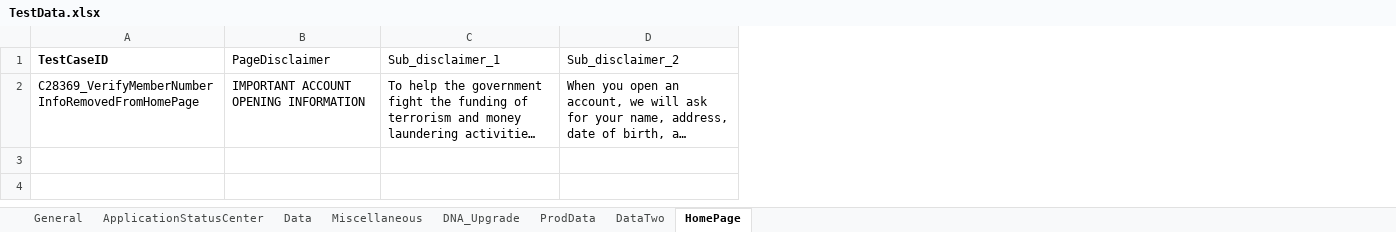
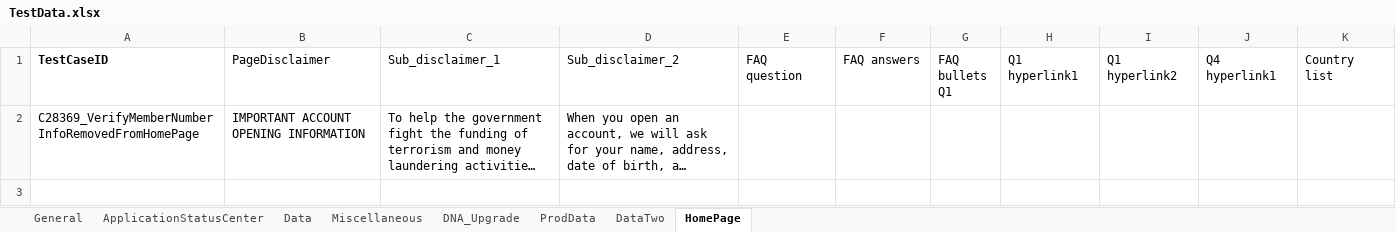
Before and after one commit to mamata-create/TDECUProjects, an Excel workbook: InstantOpen_NewMember/src/main/java/com/Resources/TestData.xlsx, sheet HomePage, drawn as a sheet; only a part is shown; long unchanged cells end in …; values as stored, in another font and other column widths than the file's, no borders; the diff covers the shown part only; the diff names each change by its address in the sheet, - before the commit and + after, or states it on an @@ line.

```diff
--- a/InstantOpen_NewMember/src/main/java/com/Resources/TestData.xlsx (sheet HomePage)
+++ b/InstantOpen_NewMember/src/main/java/com/Resources/TestData.xlsx (sheet HomePage)
+column E (FAQ question), empty
+column F (FAQ answers), empty
+column G (FAQ bullets Q1), empty
+column H (Q1 hyperlink1), empty
+column I (Q1 hyperlink2), empty
+column J (Q4 hyperlink1), empty
+column K (Country list), empty
+row 3: (empty)
```
Also changed, not shown: 1 added row elsewhere in this sheet, sheet General, 16 other files.
